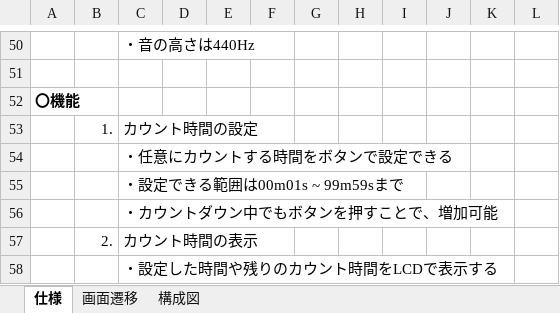
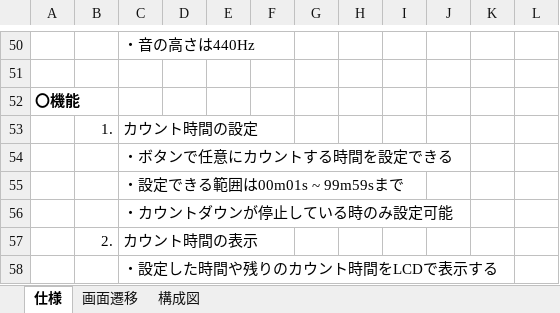
Before and after one commit to hakohumi/comp.Kitchen_Timer, an Excel workbook: 資料/Kitchen_Timer_仕様書v0.2.xlsx, sheet 仕様, drawn as a sheet; only a part is shown, gaps mark what is left out; values as stored, in another font and other column widths than the file's, no borders; charts and pictures not drawn; the diff names each change by its address in the sheet, - before the commit and + after, or states it on an @@ line.

```diff
--- a/資料/Kitchen_Timer_仕様書v0.2.xlsx (sheet 仕様)
+++ b/資料/Kitchen_Timer_仕様書v0.2.xlsx (sheet 仕様)
-C54: ・任意にカウントする時間をボタンで設定できる
+C54: ・ボタンで任意にカウントする時間を設定できる
-C56: ・カウントダウン中でもボタンを押すことで、増加可能
+C56: ・カウントダウンが停止している時のみ設定可能
```
Also changed, not shown: sheet 画面遷移, sheet 構成図, charts or pictures, 7 other files.
